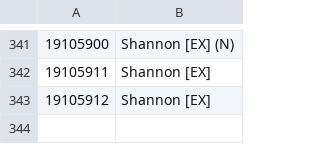
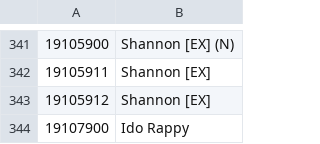
Before and after one commit to NNSTJP/Idola, a CSV file: Character ID.csv, drawn as a sheet; only a part is shown, gaps mark what is left out; the diff names each change by its address in the sheet, - before the commit and + after, or states it on an @@ line.

```diff
--- a/Character ID.csv
+++ b/Character ID.csv
+row 344: 19107900 | Ido Rappy
```
Also changed, not shown: Character ID Pos.csv.
